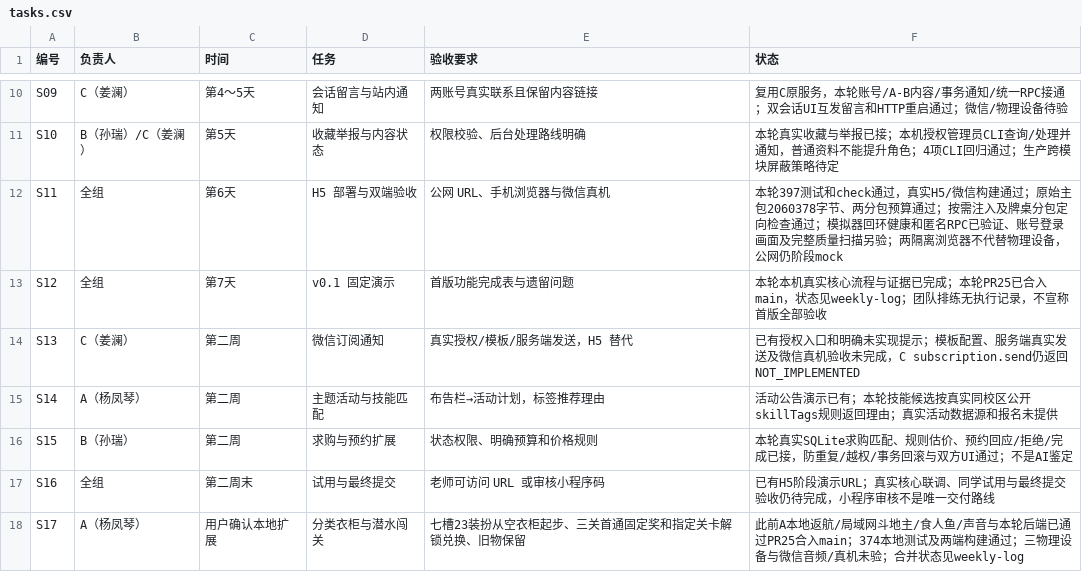
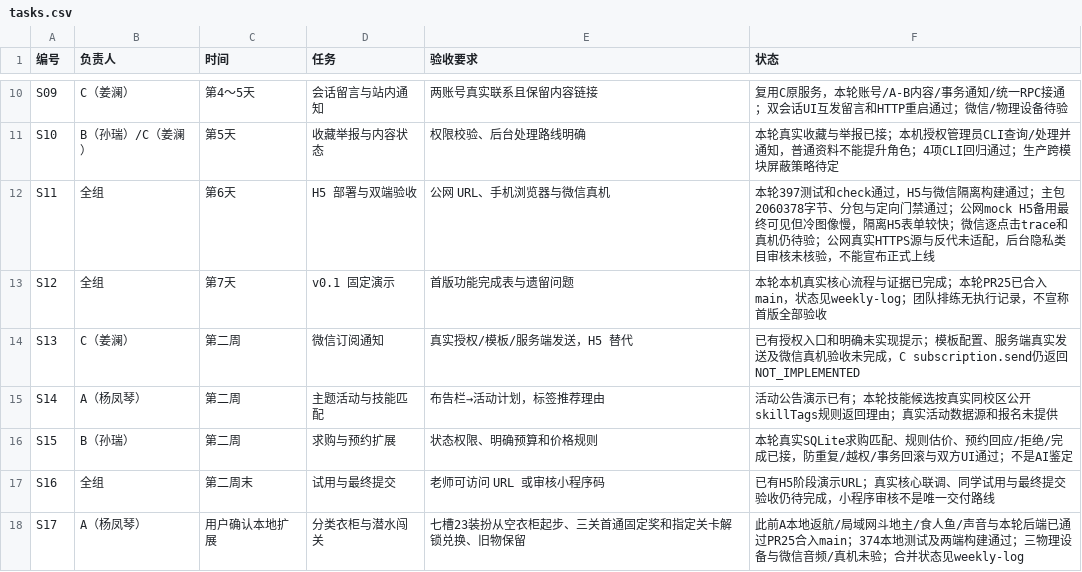
Before and after one commit to yangfengqin406/group-project, a CSV file: tasks.csv, drawn as a sheet; only a part is shown, gaps mark what is left out.

```diff
--- a/tasks.csv
+++ b/tasks.csv
@@ -11,3 +11,3 @@ S09,C（姜澜）,第4～5天,会话留言与站内通知,两账号真实联系
 S10,B（孙瑞）/C（姜澜）,第5天,收藏举报与内容状态,权限校验、后台处理路线明确,本轮真实收藏与举报已接；本机授权管理员CLI查询/处理并通知，普通资料不能提升角色；4项CLI回归通过；生产跨模块屏蔽策略待定
-S11,全组,第6天,H5 部署与双端验收,公网 URL、手机浏览器与微信真机,本轮397测试和check通过，真实H5/微信构建通过；原始主包2060378字节、两分包预算通过；按需注入及牌桌分包定向检查通过；模拟器回环健康和匿名RPC已验证、账号登录画面及完整质量扫描另验；两隔离浏览器不代替物理设备，公网仍阶段mock
+S11,全组,第6天,H5 部署与双端验收,公网 URL、手机浏览器与微信真机,本轮397测试和check通过，H5与微信隔离构建通过；主包2060378字节、分包与定向门禁通过；公网mock H5备用最终可见但冷图像慢，隔离H5表单较快；微信逐点击trace和真机仍待验；公网真实HTTPS源与反代未适配，后台隐私类目审核未核验，不能宣布正式上线
 S12,全组,第7天,v0.1 固定演示,首版功能完成表与遗留问题,本轮本机真实核心流程与证据已完成；本轮PR25已合入main，状态见weekly-log；团队排练无执行记录，不宣称首版全部验收
```
Also changed, not shown: 9 other files.
